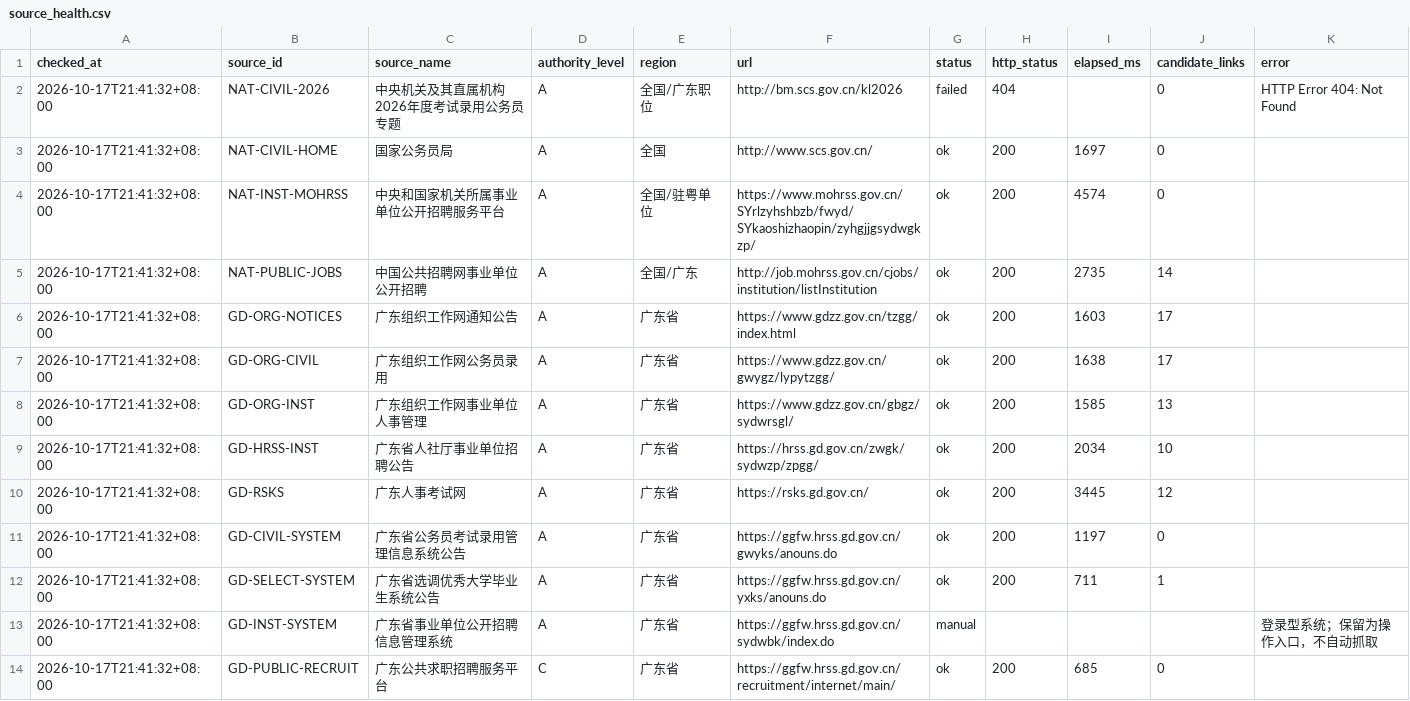
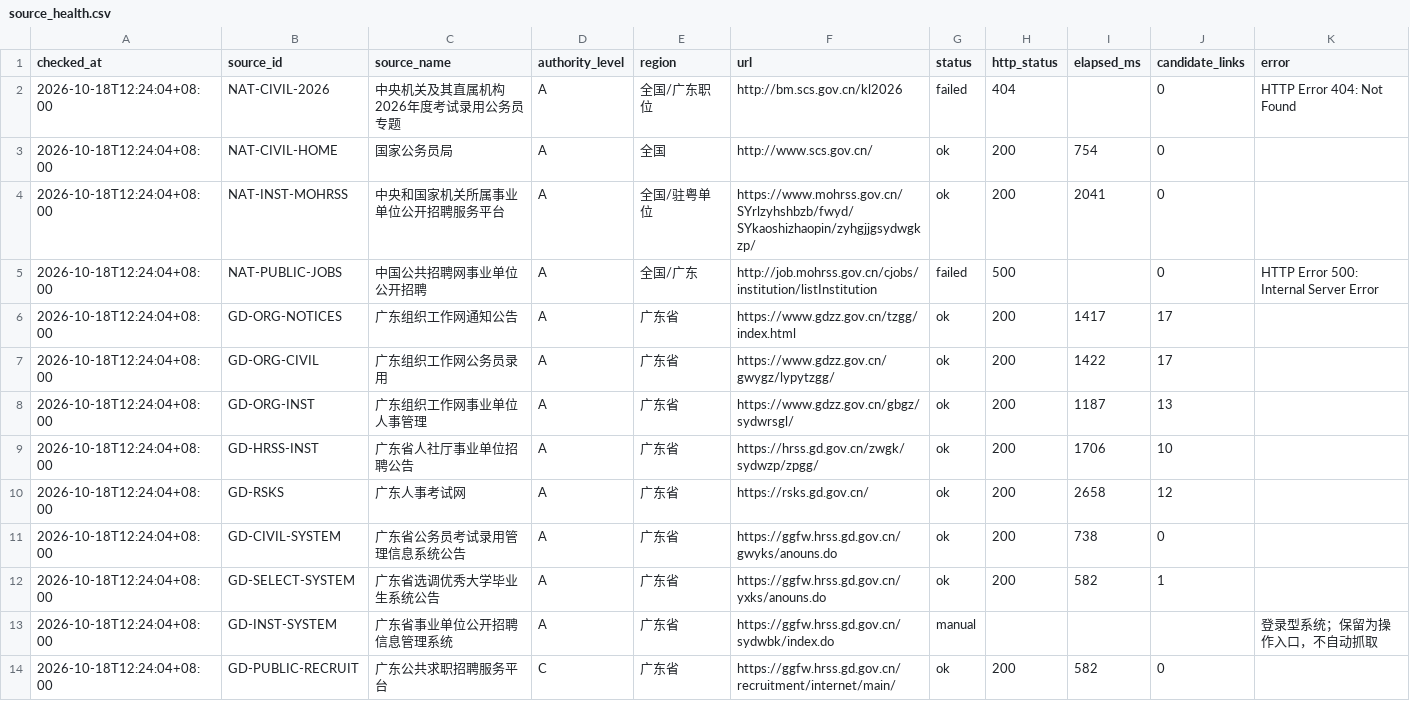
Before and after one commit to hrj-11055/guangdong-public-jobs-monitor, a CSV file: data/source_health.csv, drawn as a sheet; only a part is shown; the diff covers the shown part only.

```diff
--- a/data/source_health.csv
+++ b/data/source_health.csv
@@ -1,14 +1,14 @@
 checked_at,source_id,source_name,authority_level,region,url,status,http_status,elapsed_ms,candidate_links,error
-2026-10-17T21:41:32+08:00,NAT-CIVIL-2026,中央机关及其直属机构2026年度考试录用公务员专题,A,全国/广东职位,http://bm.scs.gov.cn/kl2026,failed,404,,0,HTTP Error 404: Not Found
-2026-10-17T21:41:32+08:00,NAT-CIVIL-HOME,国家公务员局,A,全国,http://www.scs.gov.cn/,ok,200,1697,0,
-2026-10-17T21:41:32+08:00,NAT-INST-MOHRSS,中央和国家机关所属事业单位公开招聘服务平台,A,全国/驻粤单位,https://www.mohrss.gov.cn/SYrlzyhshbzb/fwyd/SYkaoshizhaopin/zyhgjjgsydwgkzp/,ok,200,4574,0,
-2026-10-17T21:41:32+08:00,NAT-PUBLIC-JOBS,中国公共招聘网事业单位公开招聘,A,全国/广东,http://job.mohrss.gov.cn/cjobs/institution/listInstitution,ok,200,2735,14,
-2026-10-17T21:41:32+08:00,GD-ORG-NOTICES,广东组织工作网通知公告,A,广东省,https://www.gdzz.gov.cn/tzgg/index.html,ok,200,1603,17,
-2026-10-17T21:41:32+08:00,GD-ORG-CIVIL,广东组织工作网公务员录用,A,广东省,https://www.gdzz.gov.cn/gwygz/lypytzgg/,ok,200,1638,17,
-2026-10-17T21:41:32+08:00,GD-ORG-INST,广东组织工作网事业单位人事管理,A,广东省,https://www.gdzz.gov.cn/gbgz/sydwrsgl/,ok,200,1585,13,
-2026-10-17T21:41:32+08:00,GD-HRSS-INST,广东省人社厅事业单位招聘公告,A,广东省,https://hrss.gd.gov.cn/zwgk/sydwzp/zpgg/,ok,200,2034,10,
-2026-10-17T21:41:32+08:00,GD-RSKS,广东人事考试网,A,广东省,https://rsks.gd.gov.cn/,ok,200,3445,12,
-2026-10-17T21:41:32+08:00,GD-CIVIL-SYSTEM,广东省公务员考试录用管理信息系统公告,A,广东省,https://ggfw.hrss.gd.gov.cn/gwyks/anouns.do,ok,200,1197,0,
-2026-10-17T21:41:32+08:00,GD-SELECT-SYSTEM,广东省选调优秀大学毕业生系统公告,A,广东省,https://ggfw.hrss.gd.gov.cn/yxks/anouns.do,ok,200,711,1,
-2026-10-17T21:41:32+08:00,GD-INST-SYSTEM,广东省事业单位公开招聘信息管理系统,A,广东省,https://ggfw.hrss.gd.gov.cn/sydwbk/index.do,manual,,,,登录型系统；保留为操作入口，不自动抓取
-2026-10-17T21:41:32+08:00,GD-PUBLIC-RECRUIT,广东公共求职招聘服务平台,C,广东省,https://ggfw.hrss.gd.gov.cn/recruitment/internet/main/,ok,200,685,0,
+2026-10-18T12:24:04+08:00,NAT-CIVIL-2026,中央机关及其直属机构2026年度考试录用公务员专题,A,全国/广东职位,http://bm.scs.gov.cn/kl2026,failed,404,,0,HTTP Error 404: Not Found
+2026-10-18T12:24:04+08:00,NAT-CIVIL-HOME,国家公务员局,A,全国,http://www.scs.gov.cn/,ok,200,754,0,
+2026-10-18T12:24:04+08:00,NAT-INST-MOHRSS,中央和国家机关所属事业单位公开招聘服务平台,A,全国/驻粤单位,https://www.mohrss.gov.cn/SYrlzyhshbzb/fwyd/SYkaoshizhaopin/zyhgjjgsydwgkzp/,ok,200,2041,0,
+2026-10-18T12:24:04+08:00,NAT-PUBLIC-JOBS,中国公共招聘网事业单位公开招聘,A,全国/广东,http://job.mohrss.gov.cn/cjobs/institution/listInstitution,failed,500,,0,HTTP Error 500: Internal Server Error
+2026-10-18T12:24:04+08:00,GD-ORG-NOTICES,广东组织工作网通知公告,A,广东省,https://www.gdzz.gov.cn/tzgg/index.html,ok,200,1417,17,
+2026-10-18T12:24:04+08:00,GD-ORG-CIVIL,广东组织工作网公务员录用,A,广东省,https://www.gdzz.gov.cn/gwygz/lypytzgg/,ok,200,1422,17,
+2026-10-18T12:24:04+08:00,GD-ORG-INST,广东组织工作网事业单位人事管理,A,广东省,https://www.gdzz.gov.cn/gbgz/sydwrsgl/,ok,200,1187,13,
+2026-10-18T12:24:04+08:00,GD-HRSS-INST,广东省人社厅事业单位招聘公告,A,广东省,https://hrss.gd.gov.cn/zwgk/sydwzp/zpgg/,ok,200,1706,10,
+2026-10-18T12:24:04+08:00,GD-RSKS,广东人事考试网,A,广东省,https://rsks.gd.gov.cn/,ok,200,2658,12,
+2026-10-18T12:24:04+08:00,GD-CIVIL-SYSTEM,广东省公务员考试录用管理信息系统公告,A,广东省,https://ggfw.hrss.gd.gov.cn/gwyks/anouns.do,ok,200,738,0,
+2026-10-18T12:24:04+08:00,GD-SELECT-SYSTEM,广东省选调优秀大学毕业生系统公告,A,广东省,https://ggfw.hrss.gd.gov.cn/yxks/anouns.do,ok,200,582,1,
+2026-10-18T12:24:04+08:00,GD-INST-SYSTEM,广东省事业单位公开招聘信息管理系统,A,广东省,https://ggfw.hrss.gd.gov.cn/sydwbk/index.do,manual,,,,登录型系统；保留为操作入口，不自动抓取
+2026-10-18T12:24:04+08:00,GD-PUBLIC-RECRUIT,广东公共求职招聘服务平台,C,广东省,https://ggfw.hrss.gd.gov.cn/recruitment/internet/main/,ok,200,582,0,
```
Also changed, not shown: 83 edited cells elsewhere in this file, data/notices.csv, 2 other files.
